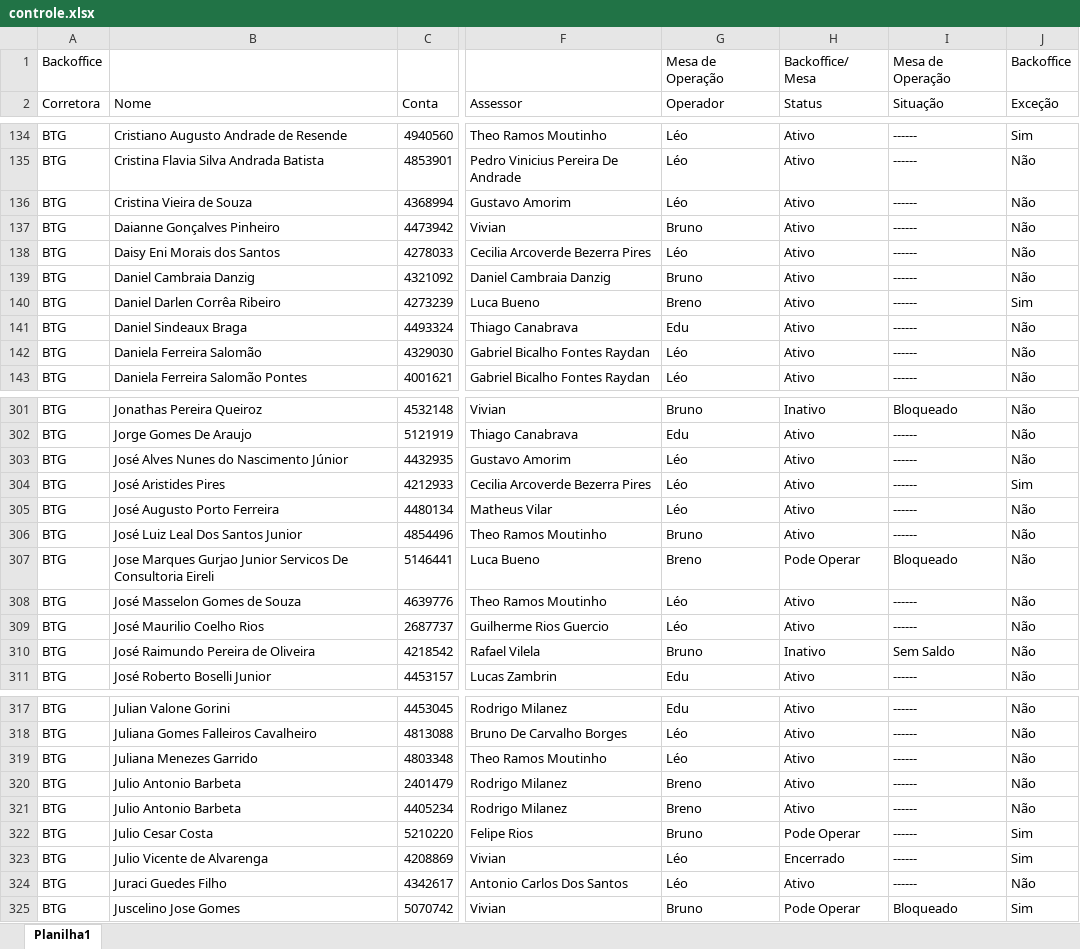
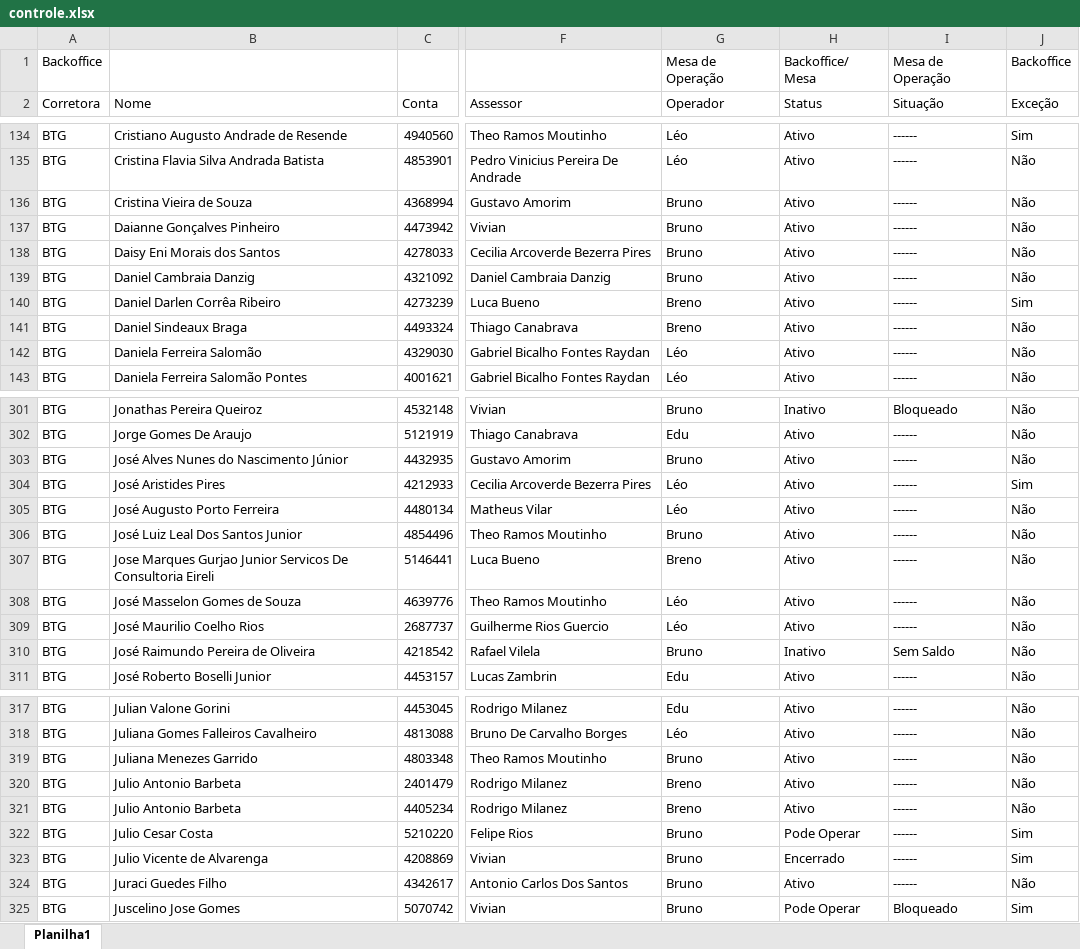
Before and after one commit to lauroteles/app_mesa_de_opera-es_corrigido, an Excel workbook: controle.xlsx, sheet Planilha1, drawn as a sheet; only a part is shown, gaps mark what is left out; values as stored, in another font and other column widths than the file's, no borders; the diff covers the shown part only; the diff names each change by its address in the sheet, - before the commit and + after, or states it on an @@ line.

```diff
--- a/controle.xlsx (sheet Planilha1)
+++ b/controle.xlsx (sheet Planilha1)
-G136 (Operador): Léo
+G136 (Operador): Bruno
-G138 (Operador): Léo
+G138 (Operador): Bruno
-G141 (Operador): Edu
+G141 (Operador): Breno
-G303 (Operador): Léo
+G303 (Operador): Bruno
-H307 (Status): Pode Operar
+H307 (Status): Ativo
-I307 (Situação): Bloqueado
+I307 (Situação): ------
-G319 (Operador): Léo
+G319 (Operador): Bruno
-G323:G324 (Operador): Léo
+G323:G324 (Operador): Bruno
```
Also changed, not shown: 37 edited cells elsewhere in this sheet, PL Total.xlsx, Saldo.xlsx.
